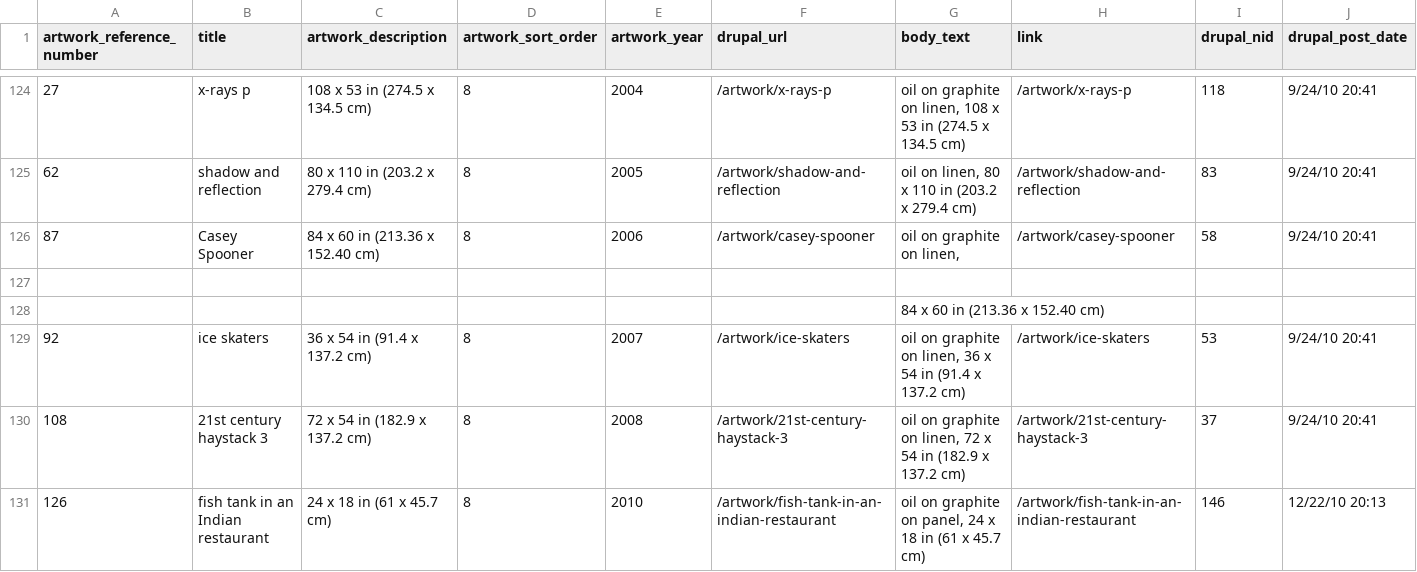
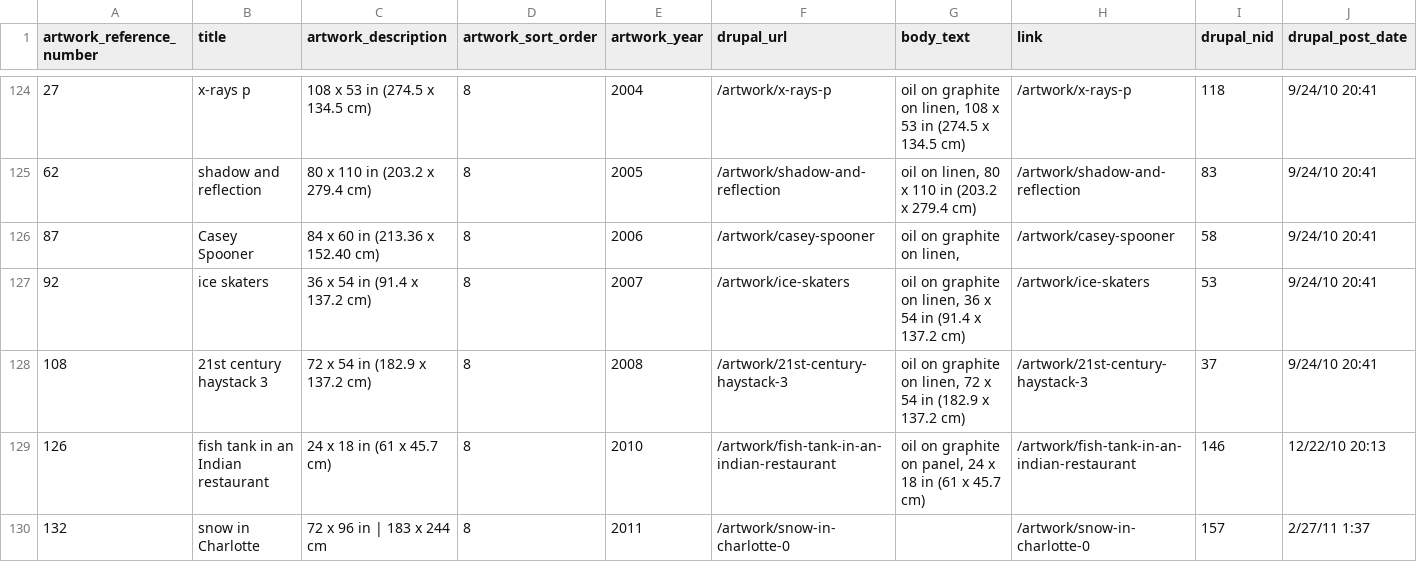
Before and after one commit to enaswansea/enaswansea.com, a CSV file: scrapedrupal/190128_126PM_export_views.csv, drawn as a sheet; only a part is shown, gaps mark what is left out; the shorter side is filled out with more unchanged rows; rows hold the shown columns only; the diff names each change by its address in the sheet, - before the commit and + after, or states it on an @@ line.

```diff
--- a/scrapedrupal/190128_126PM_export_views.csv
+++ b/scrapedrupal/190128_126PM_export_views.csv
-row 127: (empty)
-row 128:  |  |  |  |  |  | 84 x 60 in (213.36 x 152.40 cm)
```
Also changed, not shown: 12 other files.
